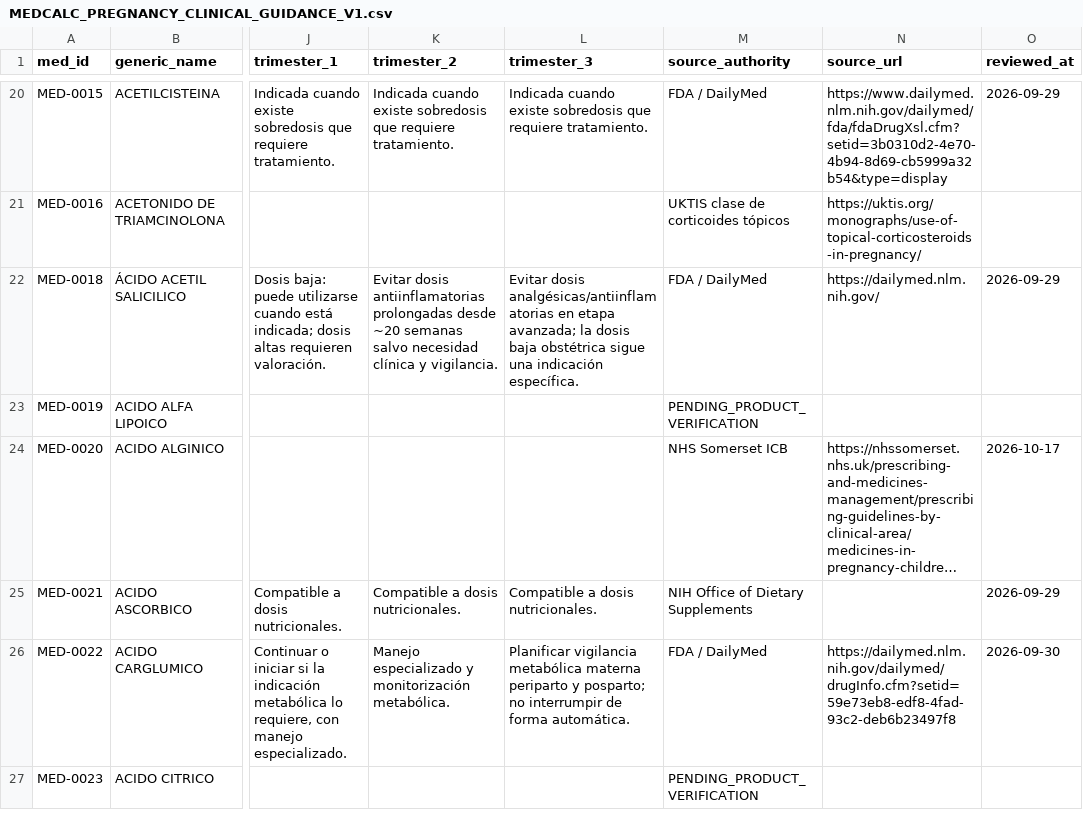
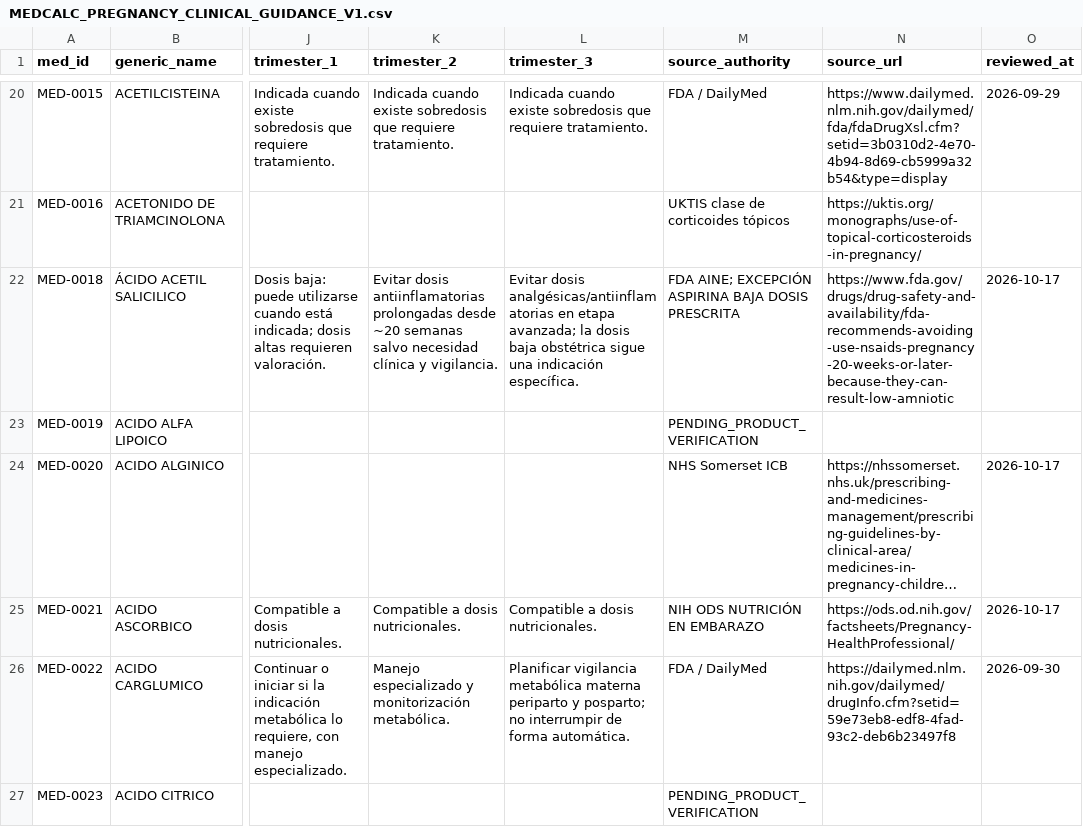
Before and after one commit to comincinieric56-maker/medcalc-clinico, a CSV file: MEDCALC_PREGNANCY_CLINICAL_GUIDANCE_V1.csv, drawn as a sheet; only a part is shown, gaps mark what is left out; long unchanged cells end in …; the diff covers the shown part only; the diff names each change by its address in the sheet, - before the commit and + after, or states it on an @@ line.

Commit message:
Replace 14 generic pregnancy citations with verified drug or class-specific clinical sources

```diff
--- a/MEDCALC_PREGNANCY_CLINICAL_GUIDANCE_V1.csv
+++ b/MEDCALC_PREGNANCY_CLINICAL_GUIDANCE_V1.csv
-M22 (source_authority): FDA / DailyMed
+M22 (source_authority): FDA AINE; EXCEPCIÓN ASPIRINA BAJA DOSIS PRESCRITA
-N22 (source_url): https://dailymed.nlm.nih.gov/
+N22 (source_url): https://www.fda.gov/drugs/drug-safety-and-availability/fda-recommends-avoiding-use-nsaids-pregnancy-20-weeks-or-later-because-they-can-result-low-amniotic
-O22 (reviewed_at): 2026-09-29
+O22 (reviewed_at): 2026-10-17
-M25 (source_authority): NIH Office of Dietary Supplements
+M25 (source_authority): NIH ODS NUTRICIÓN EN EMBARAZO
-N25 (source_url): (empty)
+N25 (source_url): https://ods.od.nih.gov/factsheets/Pregnancy-HealthProfessional/
-O25 (reviewed_at): 2026-09-29
+O25 (reviewed_at): 2026-10-17
```
Also changed, not shown: 36 edited cells elsewhere in this file.
